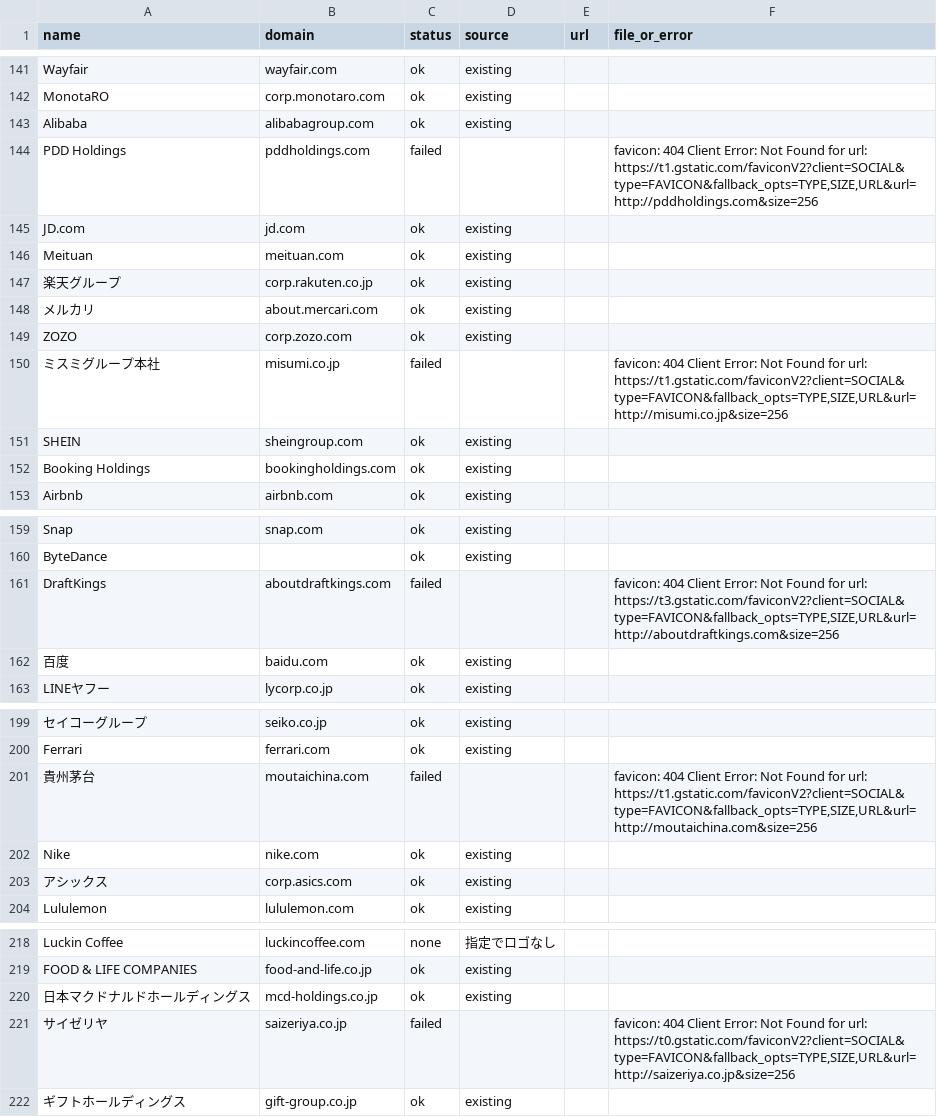
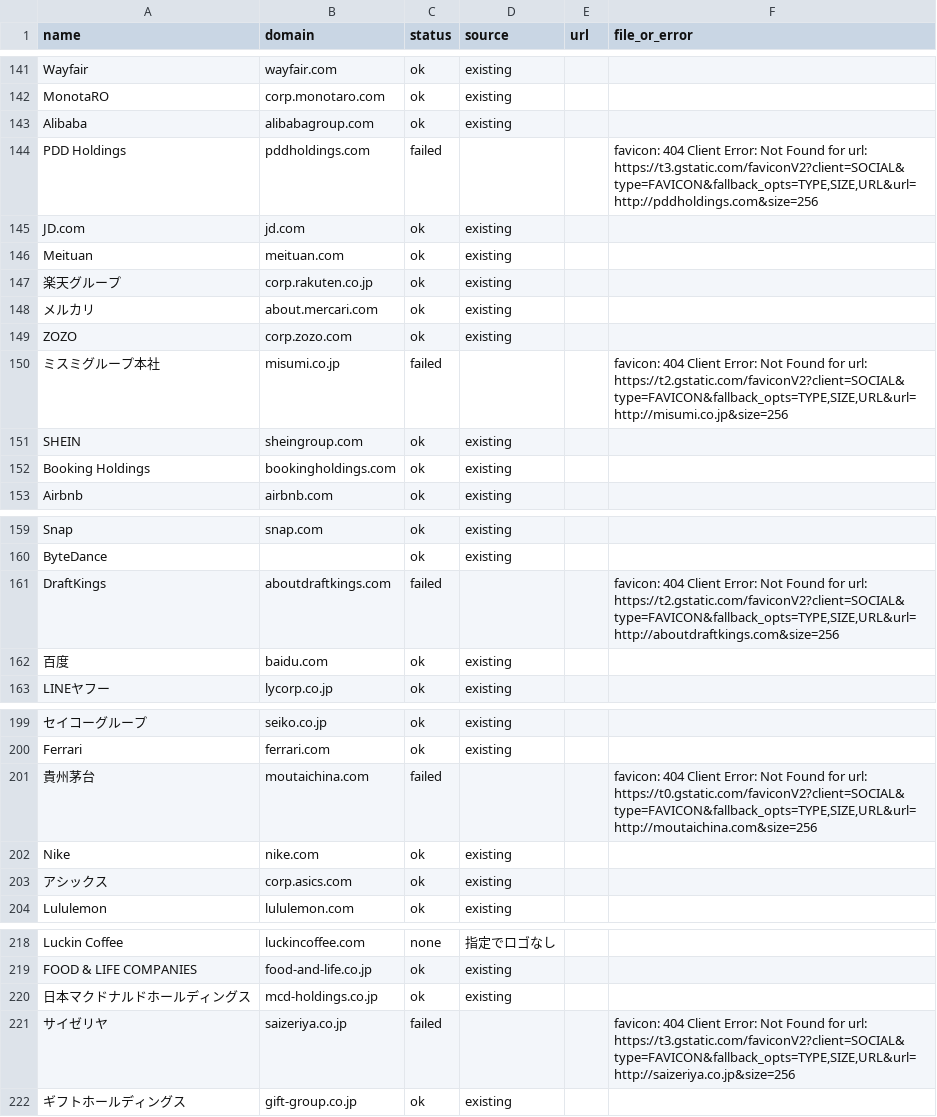
Before and after one commit to shiroin/earnings-table, a CSV file: logos/results.csv, drawn as a sheet; only a part is shown, gaps mark what is left out; the diff covers the shown part only; the diff names each change by its address in the sheet, - before the commit and + after, or states it on an @@ line.

```diff
--- a/logos/results.csv
+++ b/logos/results.csv
-F144 (file_or_error): …for url: https://t1.gstatic.com/faviconV2?client=SOCIAL&type=FAVICON&fallback_opts=TYPE,SIZE,URL&url=http://pddholdings.com&size=256
+F144 (file_or_error): …for url: https://t3.gstatic.com/faviconV2?client=SOCIAL&type=FAVICON&fallback_opts=TYPE,SIZE,URL&url=http://pddholdings.com&size=256
-F150 (file_or_error): …for url: https://t1.gstatic.com/faviconV2?client=SOCIAL&type=FAVICON&fallback_opts=TYPE,SIZE,URL&url=http://misumi.co.jp&size=256
+F150 (file_or_error): …for url: https://t2.gstatic.com/faviconV2?client=SOCIAL&type=FAVICON&fallback_opts=TYPE,SIZE,URL&url=http://misumi.co.jp&size=256
-F161 (file_or_error): …for url: https://t3.gstatic.com/faviconV2?client=SOCIAL&type=FAVICON&fallback_opts=TYPE,SIZE,URL&url=http://aboutdraftkings.com&size=256
+F161 (file_or_error): …for url: https://t2.gstatic.com/faviconV2?client=SOCIAL&type=FAVICON&fallback_opts=TYPE,SIZE,URL&url=http://aboutdraftkings.com&size=256
-F201 (file_or_error): …for url: https://t1.gstatic.com/faviconV2?client=SOCIAL&type=FAVICON&fallback_opts=TYPE,SIZE,URL&url=http://moutaichina.com&size=256
+F201 (file_or_error): …for url: https://t0.gstatic.com/faviconV2?client=SOCIAL&type=FAVICON&fallback_opts=TYPE,SIZE,URL&url=http://moutaichina.com&size=256
-F221 (file_or_error): …for url: https://t0.gstatic.com/faviconV2?client=SOCIAL&type=FAVICON&fallback_opts=TYPE,SIZE,URL&url=http://saizeriya.co.jp&size=256
+F221 (file_or_error): …for url: https://t3.gstatic.com/faviconV2?client=SOCIAL&type=FAVICON&fallback_opts=TYPE,SIZE,URL&url=http://saizeriya.co.jp&size=256
```
Also changed, not shown: 9 edited cells elsewhere in this file, 1 other file.
